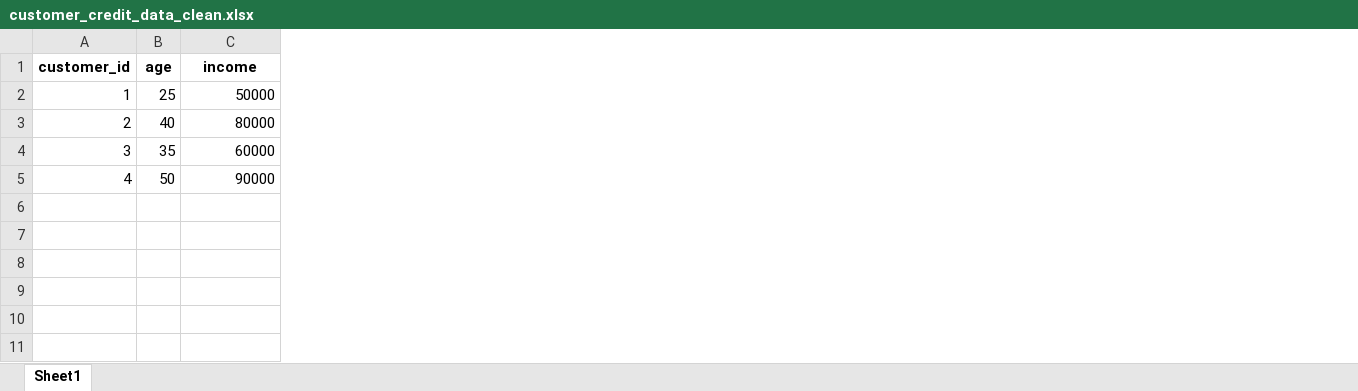
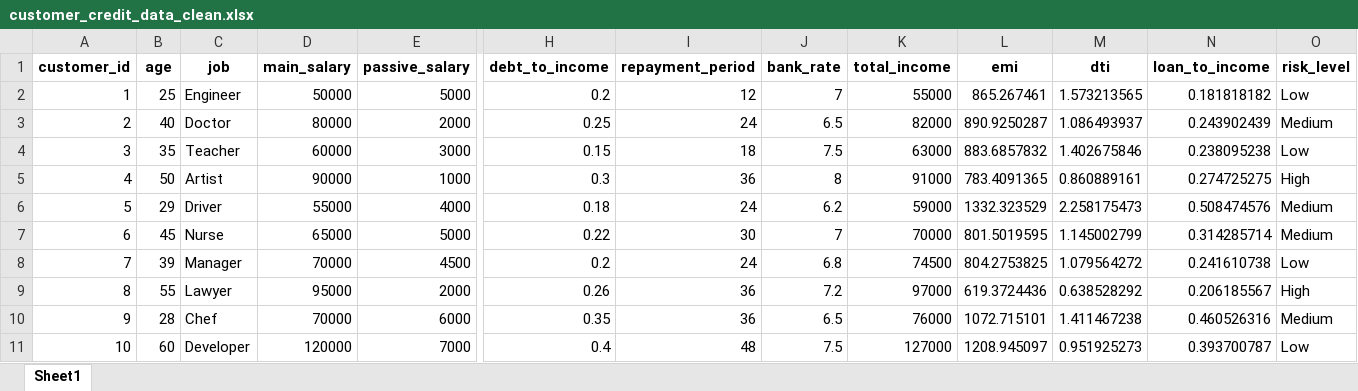
Before and after one commit to 0905Thanh/credit-analysis-app, an Excel workbook: data/processed/customer_credit_data_clean.xlsx, sheet Sheet1, drawn as a sheet; only a part is shown, gaps mark what is left out; values as stored, in another font and other column widths than the file's, no borders; addresses are those after the commit; rows hold the shown columns only; the diff names each change by its address in the sheet, - before the commit and + after, or states it on an @@ line.

```diff
--- a/data/processed/customer_credit_data_clean.xlsx (sheet Sheet1)
+++ b/data/processed/customer_credit_data_clean.xlsx (sheet Sheet1)
+column C (job), rows 2-5: Engineer | Doctor | Teacher | Artist
+column E (passive_salary), rows 2-5: 5000 | 2000 | 3000 | 1000
+column H (debt_to_income), rows 2-5: 0.2 | 0.25 | 0.15 | 0.3
+column I (repayment_period), rows 2-5: 12 | 24 | 18 | 36
+column J (bank_rate), rows 2-5: 7 | 6.5 | 7.5 | 8
+column K (total_income), rows 2-5: 55000 | 82000 | 63000 | 91000
+column L (emi), rows 2-5: 865.267461 | 890.9250287 | 883.6857832 | 783.4091365
+column M (dti), rows 2-5: 1.573213565 | 1.086493937 | 1.402675846 | 0.860889161
+column N (loan_to_income), rows 2-5: 0.181818182 | 0.243902439 | 0.238095238 | 0.274725275
+column O (risk_level), rows 2-5: Low | Medium | Low | High
-D1: income
+D1: main_salary
+row 6: 5 | 29 | Driver | 55000 | 4000 | 0.18 | 24 | 6.2 | 59000 | 1332.323529 | 2.258175473 | 0.508474576 | Medium
+row 7: 6 | 45 | Nurse | 65000 | 5000 | 0.22 | 30 | 7 | 70000 | 801.5019595 | 1.145002799 | 0.314285714 | Medium
+row 8: 7 | 39 | Manager | 70000 | 4500 | 0.2 | 24 | 6.8 | 74500 | 804.2753825 | 1.079564272 | 0.241610738 | Low
+row 9: 8 | 55 | Lawyer | 95000 | 2000 | 0.26 | 36 | 7.2 | 97000 | 619.3724436 | 0.638528292 | 0.206185567 | High
+row 10: 9 | 28 | Chef | 70000 | 6000 | 0.35 | 36 | 6.5 | 76000 | 1072.715101 | 1.411467238 | 0.460526316 | Medium
+row 11: 10 | 60 | Developer | 120000 | 7000 | 0.4 | 48 | 7.5 | 127000 | 1208.945097 | 0.951925273 | 0.393700787 | Low
```
Also changed, not shown: data/processed/customer_credit_data_features.xlsx, data/raw/customer_credit_data.xlsx, 7 other files.
